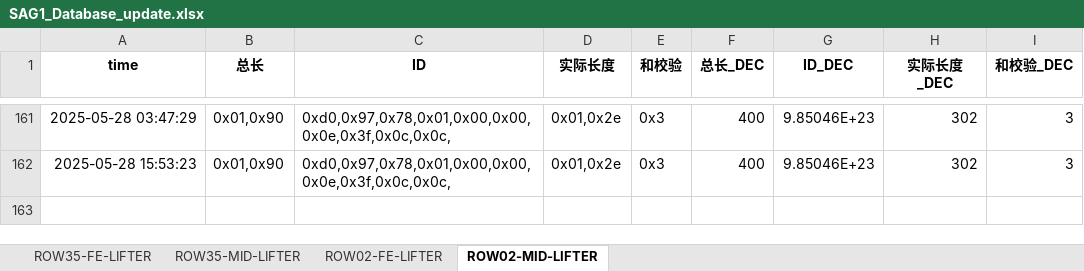
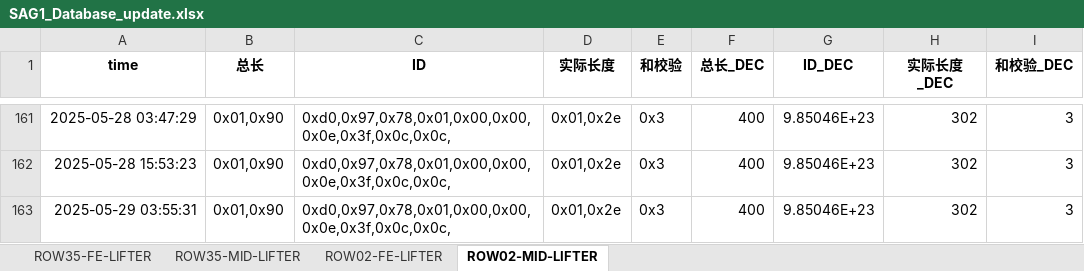
Before and after one commit to weichencsu/amman2503, an Excel workbook: SAG1_Database_update.xlsx, sheet ROW02-MID-LIFTER, drawn as a sheet; only a part is shown, gaps mark what is left out; values as stored, in another font and other column widths than the file's, no borders; the diff names each change by its address in the sheet, - before the commit and + after, or states it on an @@ line.

```diff
--- a/SAG1_Database_update.xlsx (sheet ROW02-MID-LIFTER)
+++ b/SAG1_Database_update.xlsx (sheet ROW02-MID-LIFTER)
+row 163: 2025-05-29 03:55:31 | 0x01,0x90 | 0xd0,0x97,0x78,0x01,0x00,0x00,0x0e,0x3f,0x0c,0x0c, | 0x01,0x2e | 0x3 | 400 | 9.85046E+23 | 302 | 3
```
Also changed, not shown: sheet ROW02-FE-LIFTER, sheet ROW35-MID-LIFTER, sheet ROW35-FE-LIFTER.
